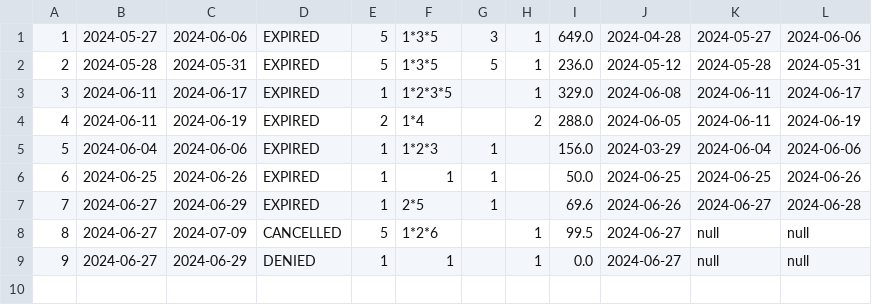
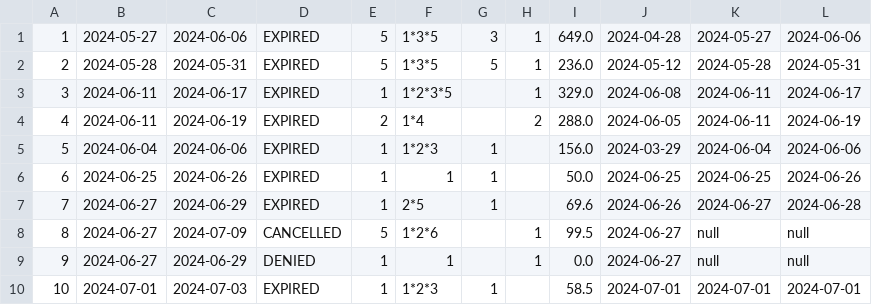
Before and after one commit to lenkaphantom/Hotel, a CSV file: Hotel/data/reservations.csv, drawn as a sheet.

```diff
--- a/Hotel/data/reservations.csv
+++ b/Hotel/data/reservations.csv
@@ -9 +9,2 @@
 9 | 2024-06-27 | 2024-06-29 | DENIED | 1 | 1 |  | 1 | 0.0 | 2024-06-27 | null | null
+10 | 2024-07-01 | 2024-07-03 | EXPIRED | 1 | 1*2*3 | 1 |  | 58.5 | 2024-07-01 | 2024-07-01 | 2024-07-01
```
Also changed, not shown: Hotel/data/employees.csv, Hotel/data/prices.csv, 4 other files.
